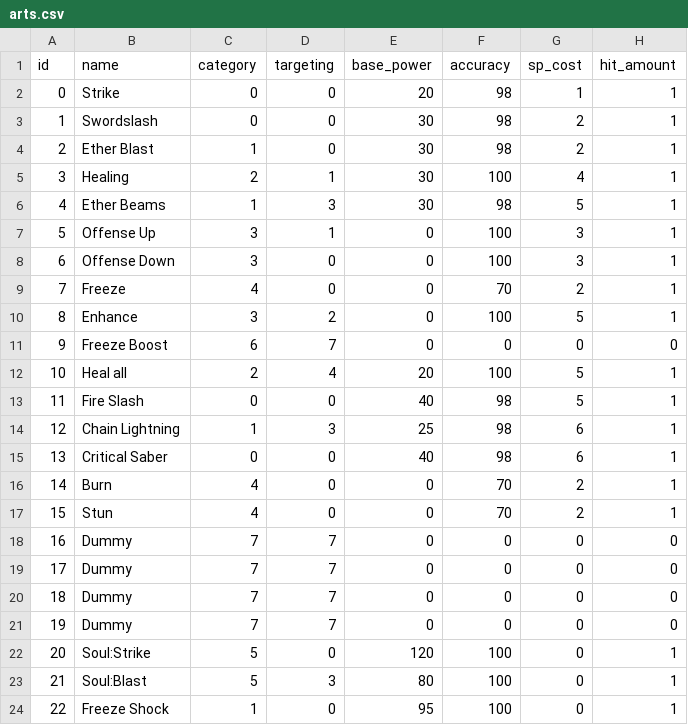
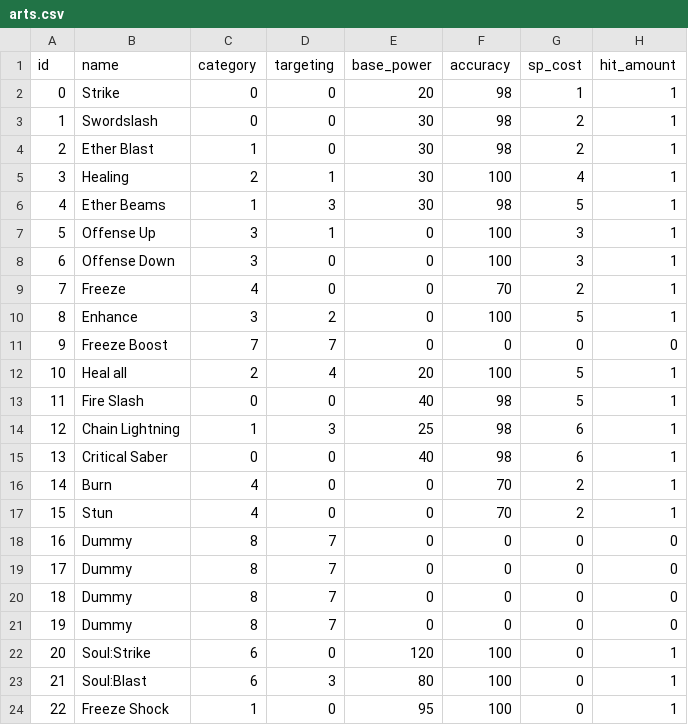
Before and after one commit to MaxFunk/DemoGodotTurnBasedRPG, a CSV file: Resources/DataTables/arts.csv, drawn as a sheet; only a part is shown; the diff names each change by its address in the sheet, - before the commit and + after, or states it on an @@ line.

```diff
--- a/Resources/DataTables/arts.csv
+++ b/Resources/DataTables/arts.csv
-C11 (category): 6
+C11 (category): 7
-C18:C21 (category): 7
+C18:C21 (category): 8
-C22:C23 (category): 5
+C22:C23 (category): 6
```
Also changed, not shown: 43 other files.
